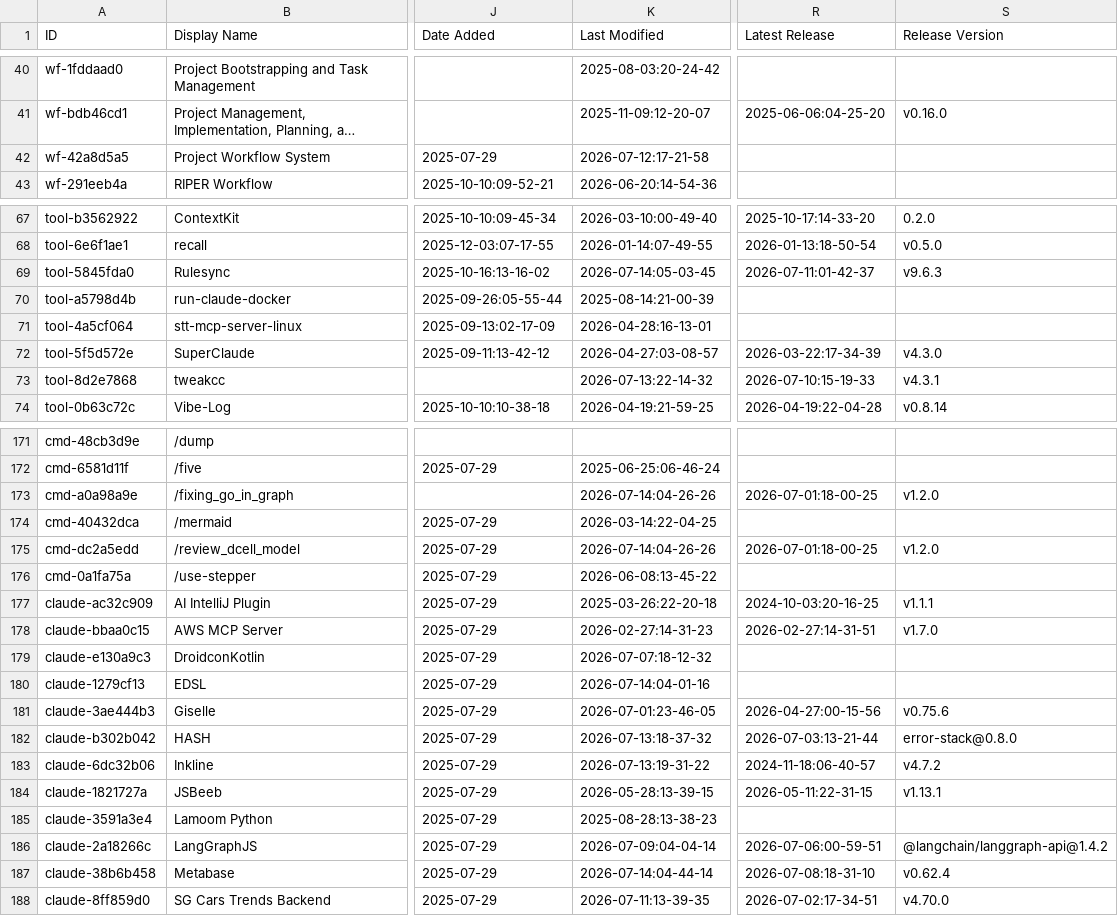
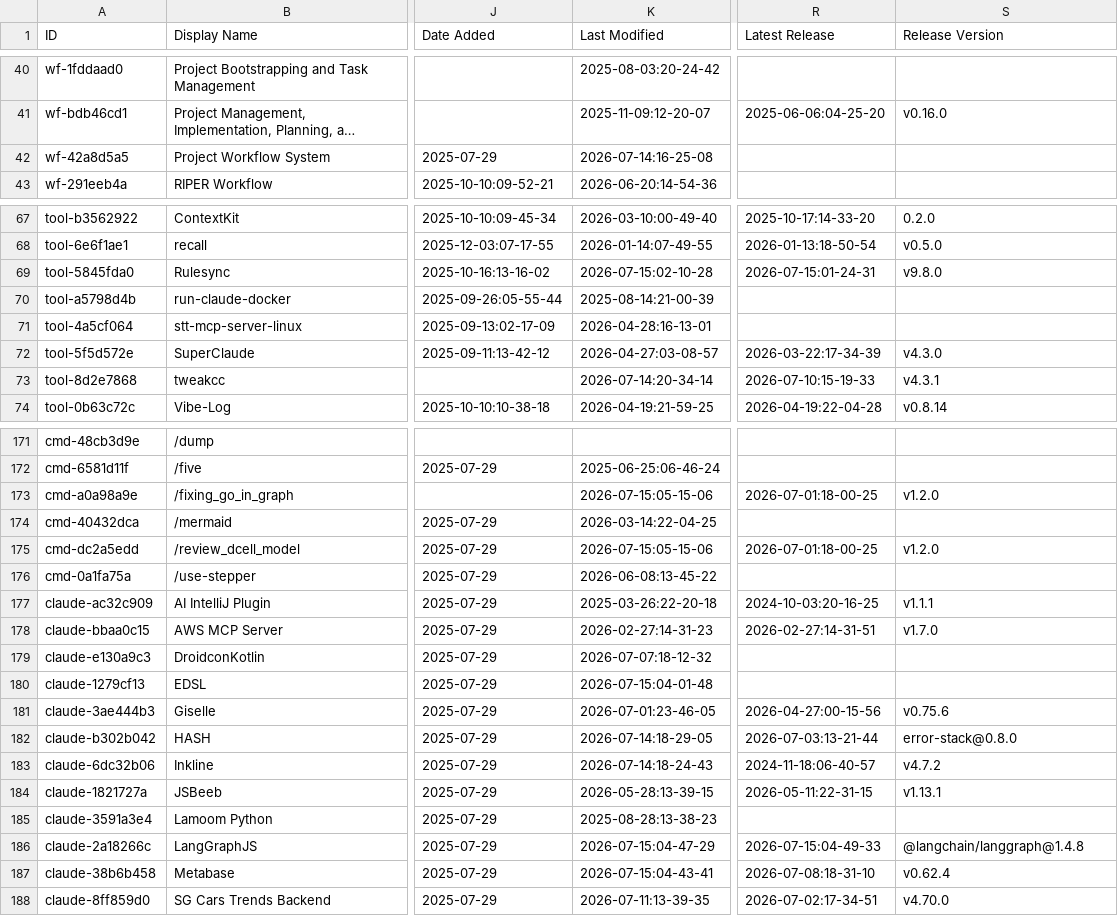
Before and after one commit to mdelmaschio-cpu/awesome-claude-code, a CSV file: THE_RESOURCES_TABLE.csv, drawn as a sheet; only a part is shown, gaps mark what is left out; long unchanged cells end in …; the diff covers the shown part only; the diff names each change by its address in the sheet, - before the commit and + after, or states it on an @@ line.

```diff
--- a/THE_RESOURCES_TABLE.csv
+++ b/THE_RESOURCES_TABLE.csv
-K42 (Last Modified): 2026-07-12:17-21-58
+K42 (Last Modified): 2026-07-14:16-25-08
-K69 (Last Modified): 2026-07-14:05-03-45
+K69 (Last Modified): 2026-07-15:02-10-28
-R69 (Latest Release): 2026-07-11:01-42-37
+R69 (Latest Release): 2026-07-15:01-24-31
-S69 (Release Version): v9.6.3
+S69 (Release Version): v9.8.0
-K73 (Last Modified): 2026-07-13:22-14-32
+K73 (Last Modified): 2026-07-14:20-34-14
-K173 (Last Modified): 2026-07-14:04-26-26
+K173 (Last Modified): 2026-07-15:05-15-06
-K175 (Last Modified): 2026-07-14:04-26-26
+K175 (Last Modified): 2026-07-15:05-15-06
-K180 (Last Modified): 2026-07-14:04-01-16
+K180 (Last Modified): 2026-07-15:04-01-48
-K182 (Last Modified): 2026-07-13:18-37-32
+K182 (Last Modified): 2026-07-14:18-29-05
-K183 (Last Modified): 2026-07-13:19-31-22
+K183 (Last Modified): 2026-07-14:18-24-43
-K186 (Last Modified): 2026-07-09:04-04-14
+K186 (Last Modified): 2026-07-15:04-47-29
-R186 (Latest Release): 2026-07-06:00-59-51
+R186 (Latest Release): 2026-07-15:04-49-33
-S186 (Release Version): @langchain/langgraph-api@1.4.2
+S186 (Release Version): @langchain/langgraph@1.4.8
-K187 (Last Modified): 2026-07-14:04-44-14
+K187 (Last Modified): 2026-07-15:04-43-41
```
Also changed, not shown: 38 edited cells elsewhere in this file.
